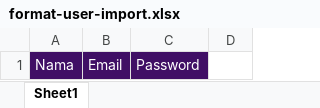
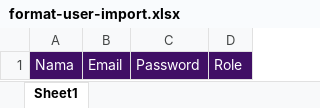
Before and after one commit to shellrean-dev/exo-cbt-service, an Excel workbook: public/download/format-user-import.xlsx, sheet Sheet1, drawn as a sheet; values as stored, in another font and other column widths than the file's, no borders; the diff names each change by its address in the sheet, - before the commit and + after, or states it on an @@ line.

```diff
--- a/public/download/format-user-import.xlsx (sheet Sheet1)
+++ b/public/download/format-user-import.xlsx (sheet Sheet1)
-D1: (empty)
+D1: Role
-D1 fill: none
+D1 fill: #400F65
```
Also changed, not shown: 13 other files.
